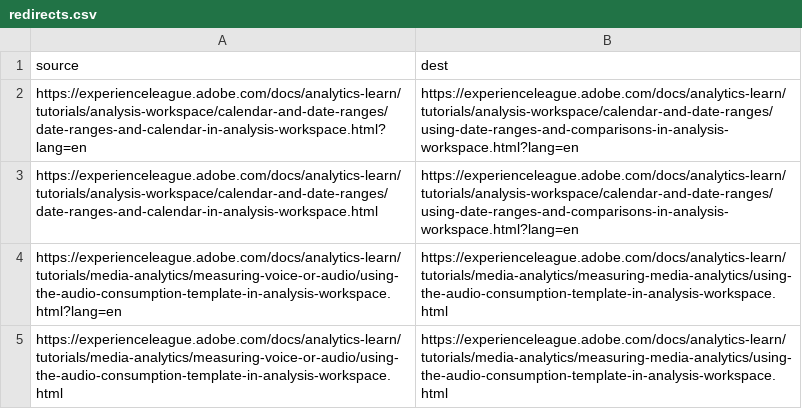
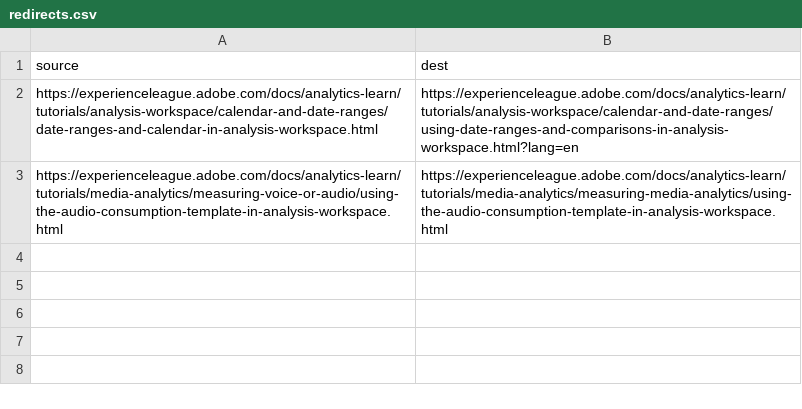
Before and after one commit to AdobeDocs/analytics-learn.it-IT, a CSV file: redirects.csv, drawn as a sheet; the diff names each change by its address in the sheet, - before the commit and + after, or states it on an @@ line.

Commit message:
Synced non localizable files from repo .

```diff
--- a/redirects.csv
+++ b/redirects.csv
-row 2: https://experienceleague.adobe.com/docs/analytics-learn/tutorials/analysis-workspace/calendar-and-date-ranges/date-ranges-and-calendar-in-analysis-workspace.html?lang=en | https://experienceleague.adobe.com/docs/analytics-learn/tutorials/analysis-workspace/calendar-and-date-ranges/using-date-ranges-and-comparisons-in-analysis-workspace.html?lang=en
-row 4: https://experienceleague.adobe.com/docs/analytics-learn/tutorials/media-analytics/measuring-voice-or-audio/using-the-audio-consumption-template-in-analysis-workspace.html?lang=en | https://experienceleague.adobe.com/docs/analytics-learn/tutorials/media-analytics/measuring-media-analytics/using-the-audio-consumption-template-in-analysis-workspace.html
```
